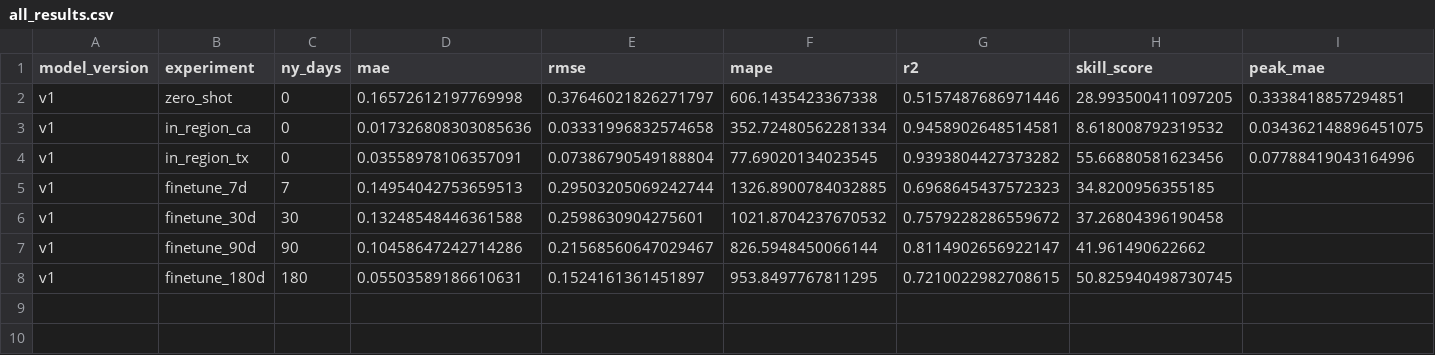
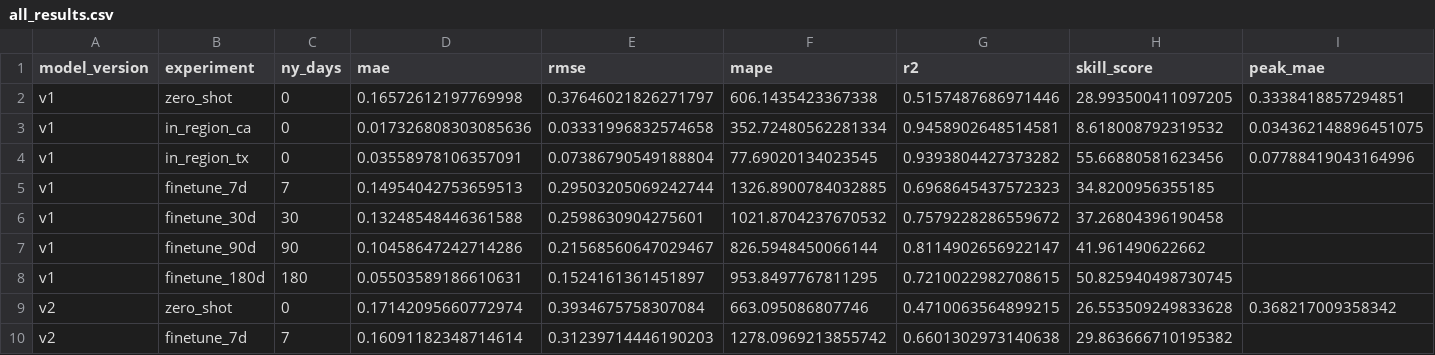
Before and after one commit to Chaim3ra/CS7180_final, a CSV file: results/all_results.csv, drawn as a sheet; only a part is shown; rows hold the shown columns only; the diff names each change by its address in the sheet, - before the commit and + after, or states it on an @@ line.

```diff
--- a/results/all_results.csv
+++ b/results/all_results.csv
+row 9: v2 | zero_shot | 0 | 0.17142095660772974 | 0.3934675758307084 | 663.095086807746 | 0.4710063564899215 | 26.553509249833628 | 0.368217009358342
+row 10: v2 | finetune_7d | 7 | 0.16091182348714614 | 0.31239714446190203 | 1278.0969213855742 | 0.6601302973140638 | 29.863666710195382
```
Also changed, not shown: results/per_home_metrics.csv, 1 other file.
